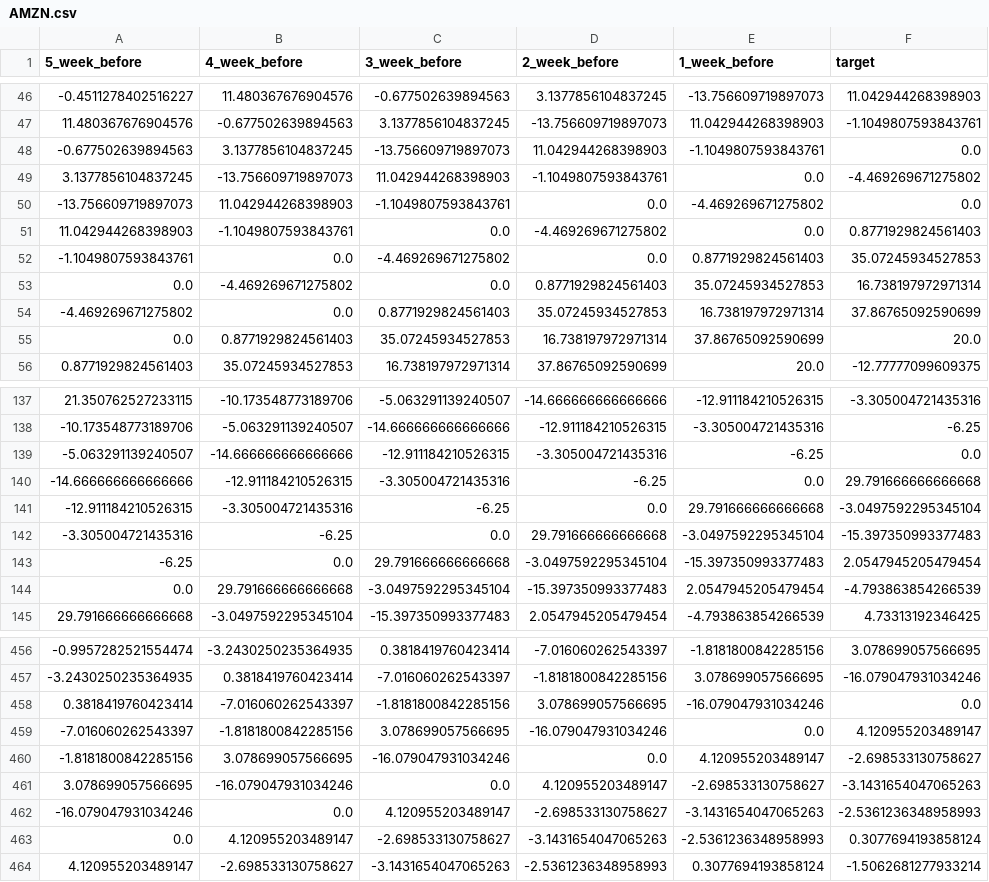
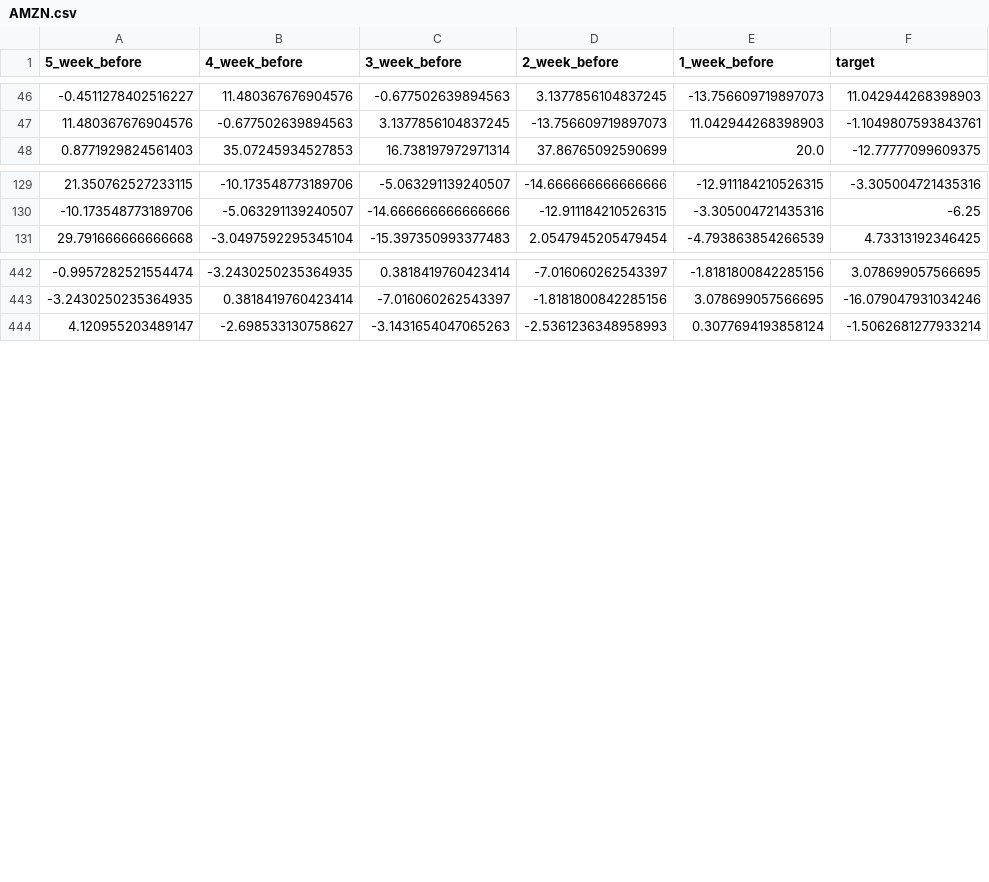
Before and after one commit to SanyueHan/COMP3027J-Data-Mining-Machine-Learning, a CSV file: Assignments/Assignment_2/data/preprocessed/AMZN.csv, drawn as a sheet; only a part is shown, gaps mark what is left out; the diff covers the shown part only; the diff names each change by its address in the sheet, - before the commit and + after, or states it on an @@ line.

```diff
--- a/Assignments/Assignment_2/data/preprocessed/AMZN.csv
+++ b/Assignments/Assignment_2/data/preprocessed/AMZN.csv
-row 48: -0.677502639894563 | 3.1377856104837245 | -13.756609719897073 | 11.042944268398903 | -1.1049807593843761 | 0.0
-row 49: 3.1377856104837245 | -13.756609719897073 | 11.042944268398903 | -1.1049807593843761 | 0.0 | -4.469269671275802
-row 50: -13.756609719897073 | 11.042944268398903 | -1.1049807593843761 | 0.0 | -4.469269671275802 | 0.0
-row 51: 11.042944268398903 | -1.1049807593843761 | 0.0 | -4.469269671275802 | 0.0 | 0.8771929824561403
-row 52: -1.1049807593843761 | 0.0 | -4.469269671275802 | 0.0 | 0.8771929824561403 | 35.07245934527853
-row 53: 0.0 | -4.469269671275802 | 0.0 | 0.8771929824561403 | 35.07245934527853 | 16.738197972971314
-row 54: -4.469269671275802 | 0.0 | 0.8771929824561403 | 35.07245934527853 | 16.738197972971314 | 37.86765092590699
-row 55: 0.0 | 0.8771929824561403 | 35.07245934527853 | 16.738197972971314 | 37.86765092590699 | 20.0
-row 139: -5.063291139240507 | -14.666666666666666 | -12.911184210526315 | -3.305004721435316 | -6.25 | 0.0
-row 140: -14.666666666666666 | -12.911184210526315 | -3.305004721435316 | -6.25 | 0.0 | 29.791666666666668
-row 141: -12.911184210526315 | -3.305004721435316 | -6.25 | 0.0 | 29.791666666666668 | -3.0497592295345104
-row 142: -3.305004721435316 | -6.25 | 0.0 | 29.791666666666668 | -3.0497592295345104 | -15.397350993377483
-row 143: -6.25 | 0.0 | 29.791666666666668 | -3.0497592295345104 | -15.397350993377483 | 2.0547945205479454
-row 144: 0.0 | 29.791666666666668 | -3.0497592295345104 | -15.397350993377483 | 2.0547945205479454 | -4.793863854266539
-row 458: 0.3818419760423414 | -7.016060262543397 | -1.8181800842285156 | 3.078699057566695 | -16.079047931034246 | 0.0
-row 459: -7.016060262543397 | -1.8181800842285156 | 3.078699057566695 | -16.079047931034246 | 0.0 | 4.120955203489147
-row 460: -1.8181800842285156 | 3.078699057566695 | -16.079047931034246 | 0.0 | 4.120955203489147 | -2.698533130758627
-row 461: 3.078699057566695 | -16.079047931034246 | 0.0 | 4.120955203489147 | -2.698533130758627 | -3.1431654047065263
-row 462: -16.079047931034246 | 0.0 | 4.120955203489147 | -2.698533130758627 | -3.1431654047065263 | -2.5361236348958993
-row 463: 0.0 | 4.120955203489147 | -2.698533130758627 | -3.1431654047065263 | -2.5361236348958993 | 0.3077694193858124
```
Also changed, not shown: 6 removed rows elsewhere in this file, Assignments/Assignment_2/data/preprocessed/ACN.csv, Assignments/Assignment_2/data/preprocessed/AMT.csv, 44 other files.
